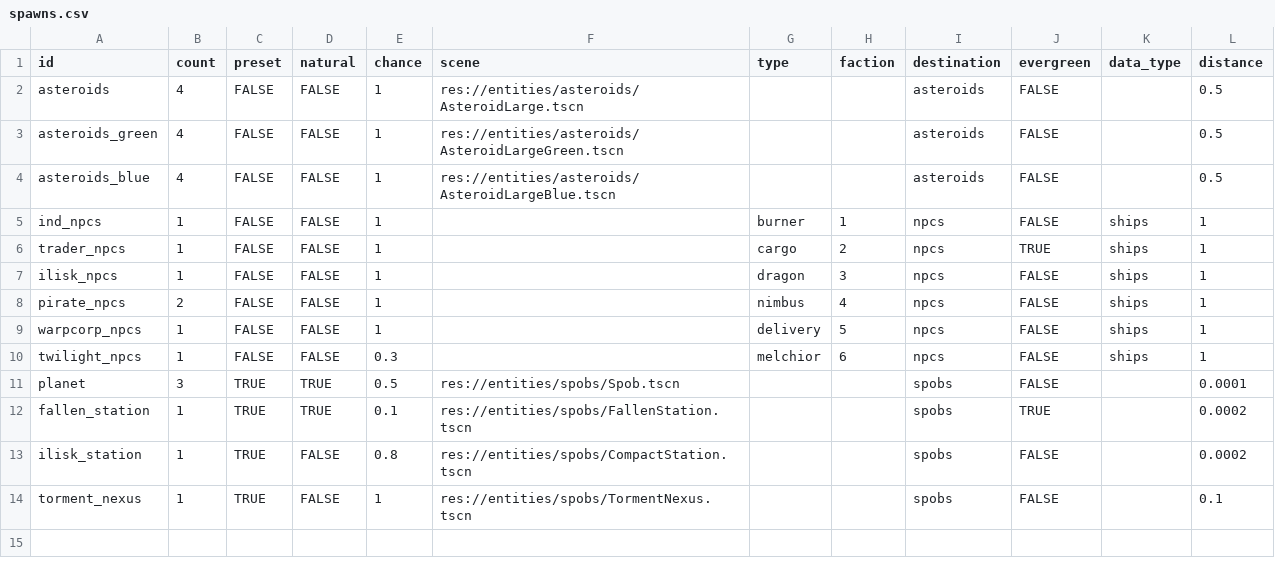
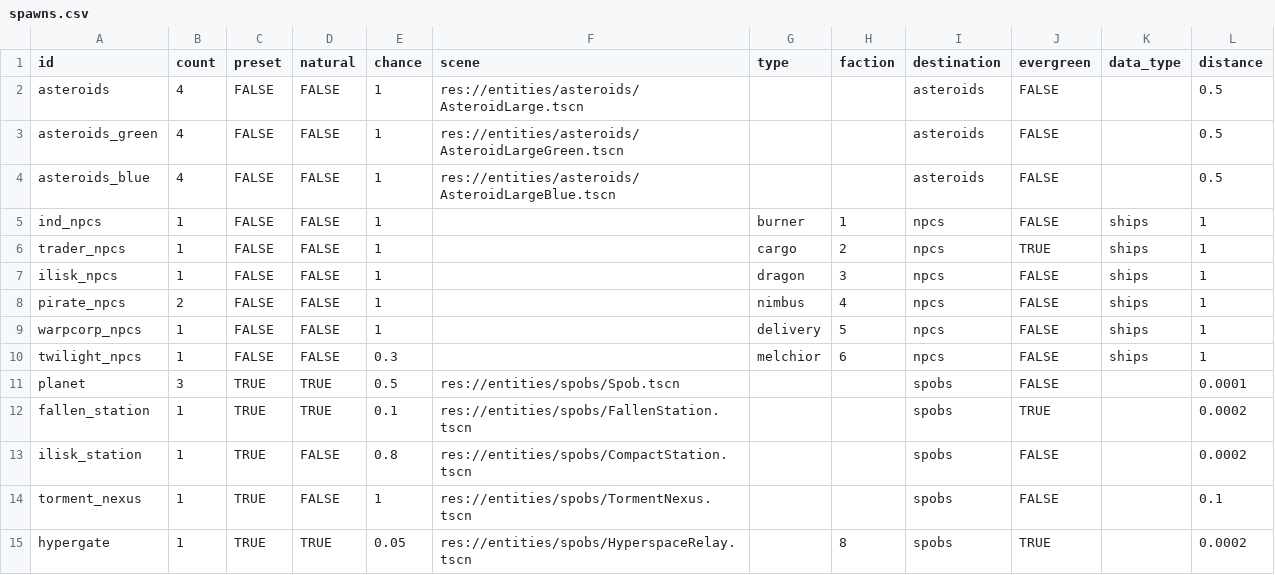
Before and after one commit to EamonnMR/galactic-night, a CSV file: data/spawns.csv, drawn as a sheet.

```diff
--- a/data/spawns.csv
+++ b/data/spawns.csv
@@ -14 +14,2 @@ ilisk_station,1,TRUE,FALSE,0.8,res://entities/spobs/CompactStation.tscn,,,spobs,
 torment_nexus,1,TRUE,FALSE,1,res://entities/spobs/TormentNexus.tscn,,,spobs,FALSE,,0.1
+hypergate,1,TRUE,TRUE,0.05,res://entities/spobs/HyperspaceRelay.tscn,,8,spobs,TRUE,,0.0002
```
Also changed, not shown: data/items.csv, data/weapons.csv, 12 other files.
